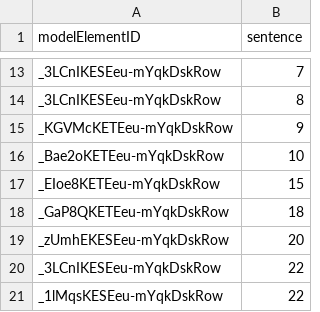
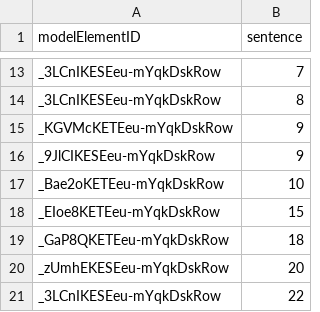
Before and after one commit to ArDoCo/Core, a CSV file: teammates/goldstandard.csv, drawn as a sheet; only a part is shown, gaps mark what is left out; the shorter side is filled out with more unchanged rows.

```diff
--- a/teammates/goldstandard.csv
+++ b/teammates/goldstandard.csv
@@ -15,2 +15,3 @@ _3LCnIKESEeu-mYqkDskRow,8
 _KGVMcKETEeu-mYqkDskRow,9
+_9JlCIKESEeu-mYqkDskRow,9
 _Bae2oKETEeu-mYqkDskRow,10
```
Also changed, not shown: bigbluebutton/goldstandard.csv, mediastore/goldstandard.csv.
